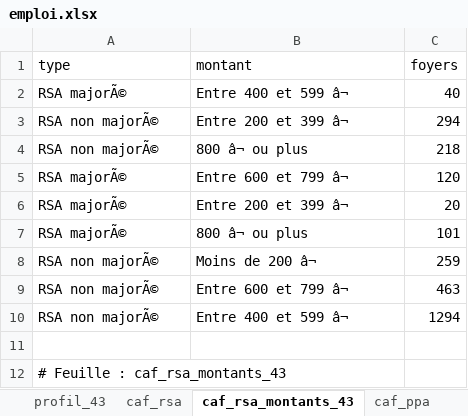
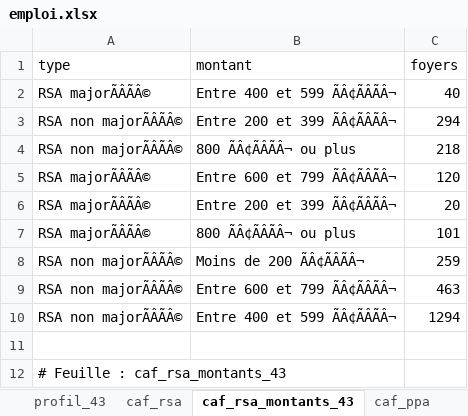
Before and after one commit to strolcity/PCF43-SITE, an Excel workbook: data/emploi/emploi.xlsx, sheet caf_rsa_montants_43, drawn as a sheet; values as stored, in another font and other column widths than the file's, no borders; the diff names each change by its address in the sheet, - before the commit and + after, or states it on an @@ line.

Commit message:
entre

```diff
--- a/data/emploi/emploi.xlsx (sheet caf_rsa_montants_43)
+++ b/data/emploi/emploi.xlsx (sheet caf_rsa_montants_43)
-A2 (type): RSA majorÃ©
+A2 (type): RSA majorÃÂÃÂ©
-B2 (montant): Entre 400 et 599 â¬
+B2 (montant): Entre 400 et 599 ÃÂ¢ÃÂÃÂ¬
-A3:A4 (type): RSA non majorÃ©
+A3:A4 (type): RSA non majorÃÂÃÂ©
-B3 (montant): Entre 200 et 399 â¬
+B3 (montant): Entre 200 et 399 ÃÂ¢ÃÂÃÂ¬
-B4 (montant): 800 â¬ ou plus
+B4 (montant): 800 ÃÂ¢ÃÂÃÂ¬ ou plus
-A5:A7 (type): RSA majorÃ©
+A5:A7 (type): RSA majorÃÂÃÂ©
-B5 (montant): Entre 600 et 799 â¬
+B5 (montant): Entre 600 et 799 ÃÂ¢ÃÂÃÂ¬
-B6 (montant): Entre 200 et 399 â¬
+B6 (montant): Entre 200 et 399 ÃÂ¢ÃÂÃÂ¬
-B7 (montant): 800 â¬ ou plus
+B7 (montant): 800 ÃÂ¢ÃÂÃÂ¬ ou plus
-A8:A10 (type): RSA non majorÃ©
+A8:A10 (type): RSA non majorÃÂÃÂ©
-B8 (montant): Moins de 200 â¬
+B8 (montant): Moins de 200 ÃÂ¢ÃÂÃÂ¬
-B9 (montant): Entre 600 et 799 â¬
+B9 (montant): Entre 600 et 799 ÃÂ¢ÃÂÃÂ¬
-B10 (montant): Entre 400 et 599 â¬
+B10 (montant): Entre 400 et 599 ÃÂ¢ÃÂÃÂ¬
```
Also changed, not shown: sheet profil_43, sheet temps_partiel_quotite, other sheet tabs, 3 other files.
